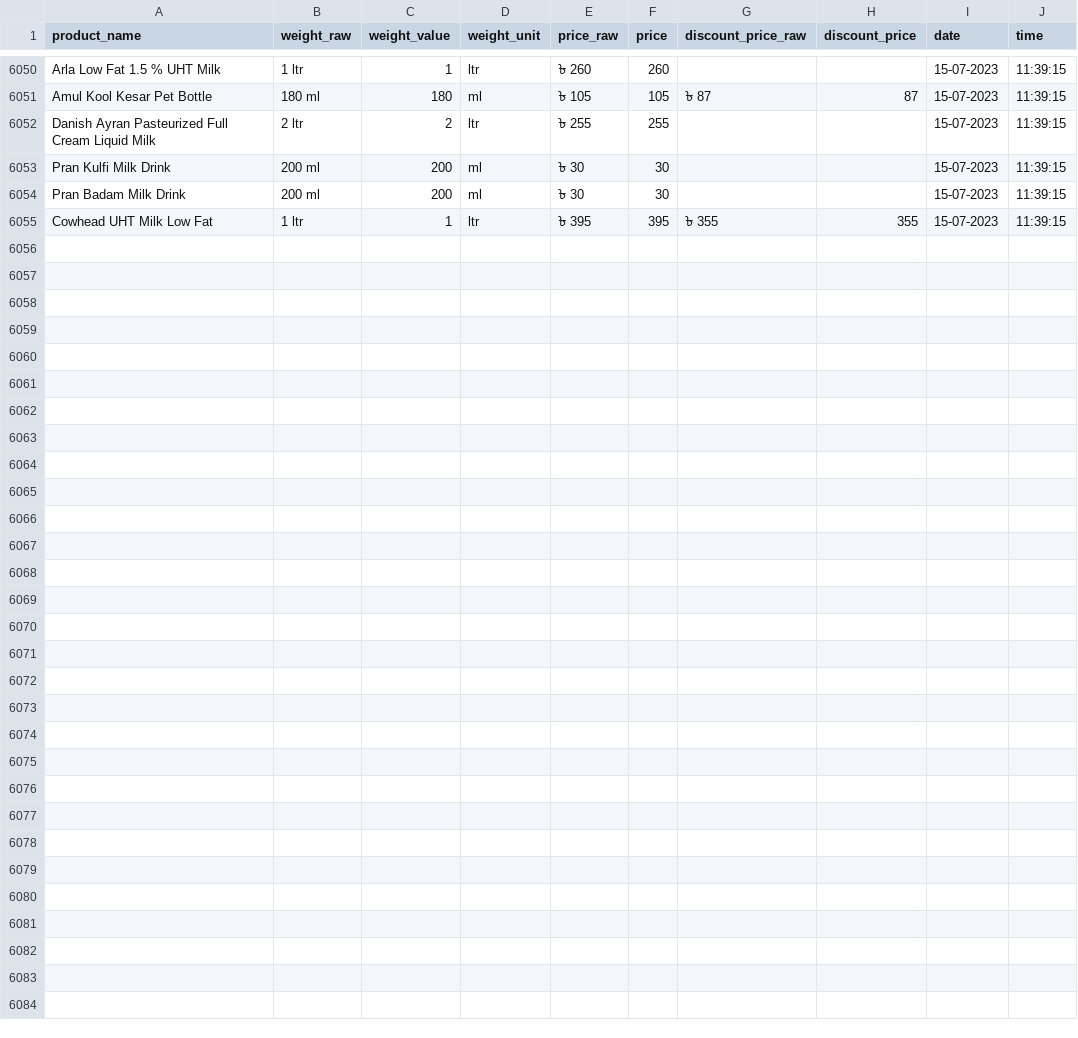
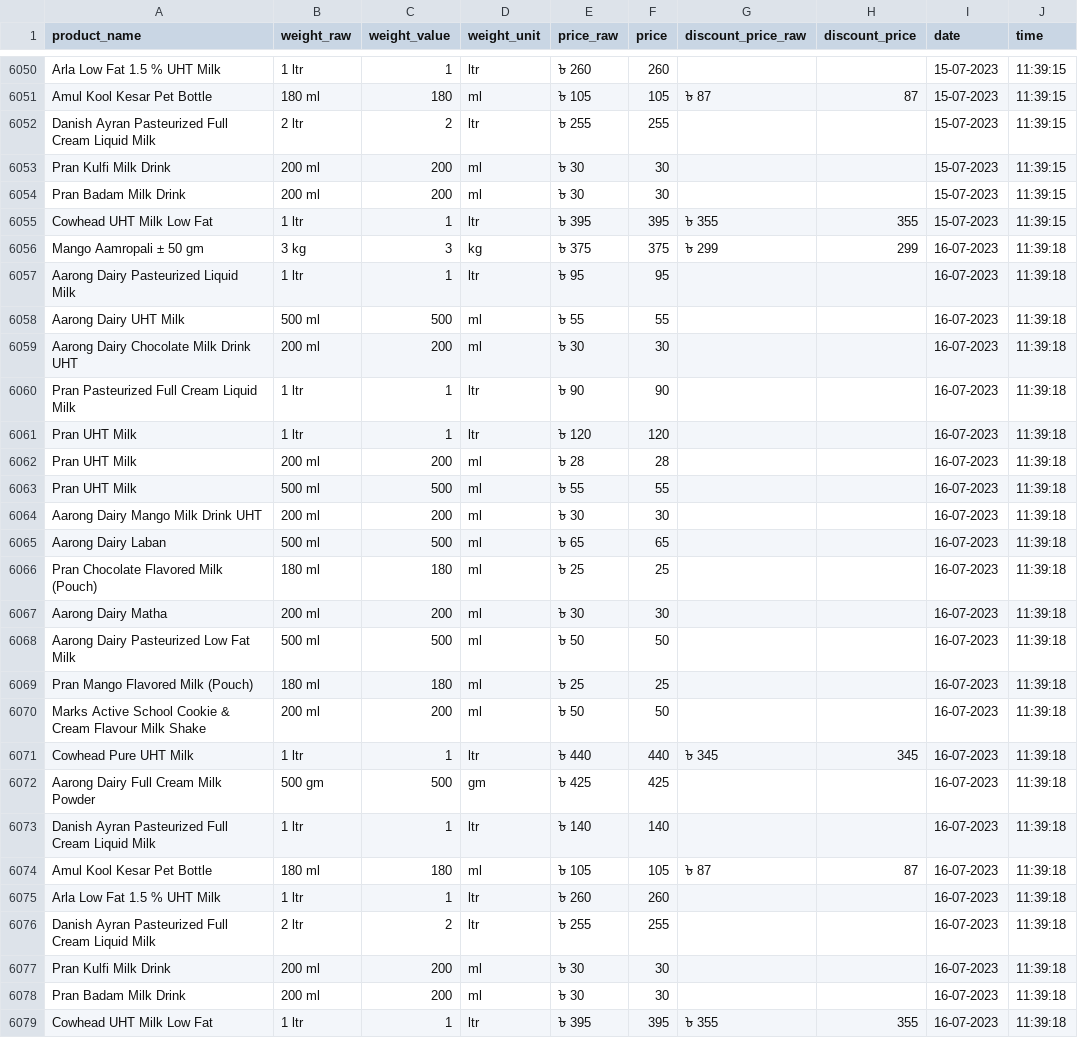
Before and after one commit to Shayokh144/Commodity_Price_Analysis_BD, a CSV file: data/price_data/liquid_milk/liquid_milk.csv, drawn as a sheet; only a part is shown, gaps mark what is left out; the diff names each change by its address in the sheet, - before the commit and + after, or states it on an @@ line.

```diff
--- a/data/price_data/liquid_milk/liquid_milk.csv
+++ b/data/price_data/liquid_milk/liquid_milk.csv
+row 6056: Mango Aamropali ± 50 gm | 3 kg | 3 | kg | ৳ 375 | 375 | ৳ 299 | 299 | 16-07-2023 | 11:39:18
+row 6057: Aarong Dairy Pasteurized Liquid Milk | 1 ltr | 1 | ltr | ৳ 95 | 95 |  |  | 16-07-2023 | 11:39:18
+row 6058: Aarong Dairy UHT Milk | 500 ml | 500 | ml | ৳ 55 | 55 |  |  | 16-07-2023 | 11:39:18
+row 6059: Aarong Dairy Chocolate Milk Drink UHT | 200 ml | 200 | ml | ৳ 30 | 30 |  |  | 16-07-2023 | 11:39:18
+row 6060: Pran Pasteurized Full Cream Liquid Milk | 1 ltr | 1 | ltr | ৳ 90 | 90 |  |  | 16-07-2023 | 11:39:18
+row 6061: Pran UHT Milk | 1 ltr | 1 | ltr | ৳ 120 | 120 |  |  | 16-07-2023 | 11:39:18
+row 6062: Pran UHT Milk | 200 ml | 200 | ml | ৳ 28 | 28 |  |  | 16-07-2023 | 11:39:18
+row 6063: Pran UHT Milk | 500 ml | 500 | ml | ৳ 55 | 55 |  |  | 16-07-2023 | 11:39:18
+row 6064: Aarong Dairy Mango Milk Drink UHT | 200 ml | 200 | ml | ৳ 30 | 30 |  |  | 16-07-2023 | 11:39:18
+row 6065: Aarong Dairy Laban | 500 ml | 500 | ml | ৳ 65 | 65 |  |  | 16-07-2023 | 11:39:18
+row 6066: Pran Chocolate Flavored Milk (Pouch) | 180 ml | 180 | ml | ৳ 25 | 25 |  |  | 16-07-2023 | 11:39:18
+row 6067: Aarong Dairy Matha | 200 ml | 200 | ml | ৳ 30 | 30 |  |  | 16-07-2023 | 11:39:18
+row 6068: Aarong Dairy Pasteurized Low Fat Milk | 500 ml | 500 | ml | ৳ 50 | 50 |  |  | 16-07-2023 | 11:39:18
+row 6069: Pran Mango Flavored Milk (Pouch) | 180 ml | 180 | ml | ৳ 25 | 25 |  |  | 16-07-2023 | 11:39:18
+row 6070: Marks Active School Cookie & Cream Flavour Milk Shake | 200 ml | 200 | ml | ৳ 50 | 50 |  |  | 16-07-2023 | 11:39:18
+row 6071: Cowhead Pure UHT Milk | 1 ltr | 1 | ltr | ৳ 440 | 440 | ৳ 345 | 345 | 16-07-2023 | 11:39:18
+row 6072: Aarong Dairy Full Cream Milk Powder | 500 gm | 500 | gm | ৳ 425 | 425 |  |  | 16-07-2023 | 11:39:18
+row 6073: Danish Ayran Pasteurized Full Cream Liquid Milk | 1 ltr | 1 | ltr | ৳ 140 | 140 |  |  | 16-07-2023 | 11:39:18
+row 6074: Amul Kool Kesar Pet Bottle | 180 ml | 180 | ml | ৳ 105 | 105 | ৳ 87 | 87 | 16-07-2023 | 11:39:18
+row 6075: Arla Low Fat 1.5 % UHT Milk | 1 ltr | 1 | ltr | ৳ 260 | 260 |  |  | 16-07-2023 | 11:39:18
+row 6076: Danish Ayran Pasteurized Full Cream Liquid Milk | 2 ltr | 2 | ltr | ৳ 255 | 255 |  |  | 16-07-2023 | 11:39:18
+row 6077: Pran Kulfi Milk Drink | 200 ml | 200 | ml | ৳ 30 | 30 |  |  | 16-07-2023 | 11:39:18
+row 6078: Pran Badam Milk Drink | 200 ml | 200 | ml | ৳ 30 | 30 |  |  | 16-07-2023 | 11:39:18
+row 6079: Cowhead UHT Milk Low Fat | 1 ltr | 1 | ltr | ৳ 395 | 395 | ৳ 355 | 355 | 16-07-2023 | 11:39:18
```
Also changed, not shown: data/price_data/chicken/chicken.csv, data/price_data/flour/flour.csv, 17 other files.
